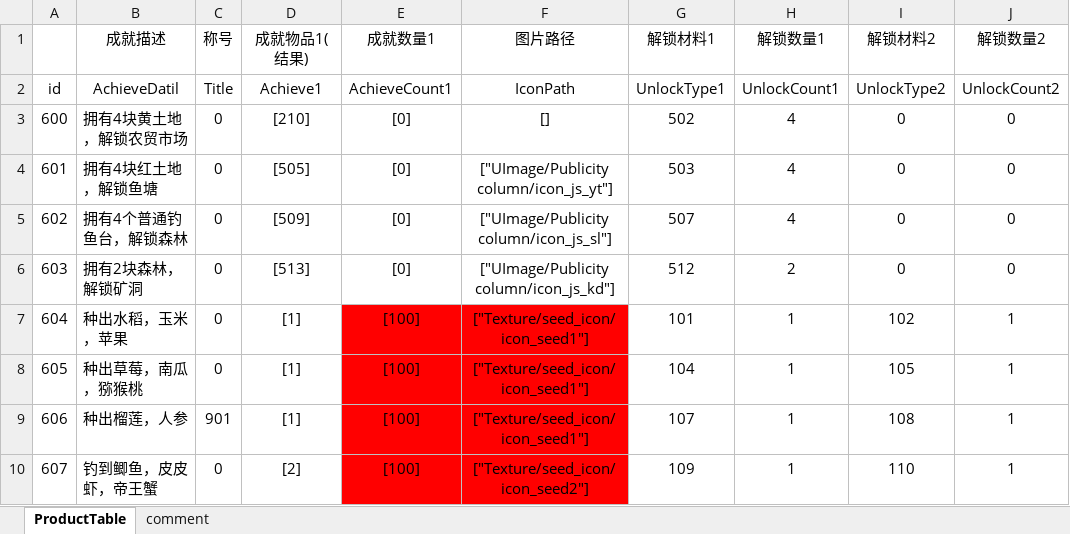
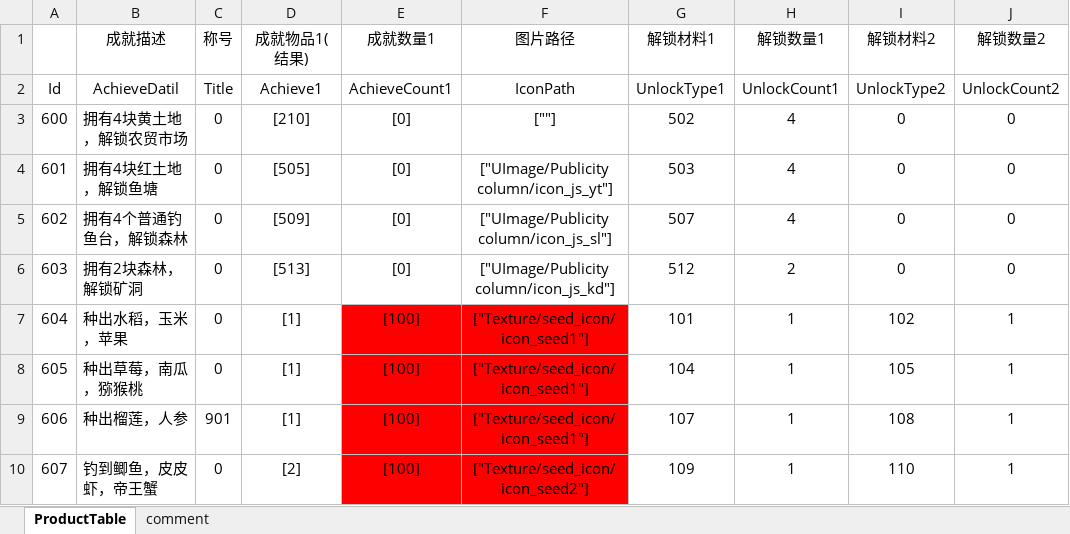
Before and after one commit to yimengfan/BDFramework.Core, an Excel workbook: Assets/Resource/Table/AchieveTable.xlsx, sheet ProductTable, drawn as a sheet; only a part is shown; values as stored, in another font and other column widths than the file's, no borders; the diff names each change by its address in the sheet, - before the commit and + after, or states it on an @@ line.

```diff
--- a/Assets/Resource/Table/AchieveTable.xlsx (sheet ProductTable)
+++ b/Assets/Resource/Table/AchieveTable.xlsx (sheet ProductTable)
-A2: id
+A2: Id
-F3 (图片路径): []
+F3 (图片路径): [""]
```
Also changed, not shown: 16 other files.
